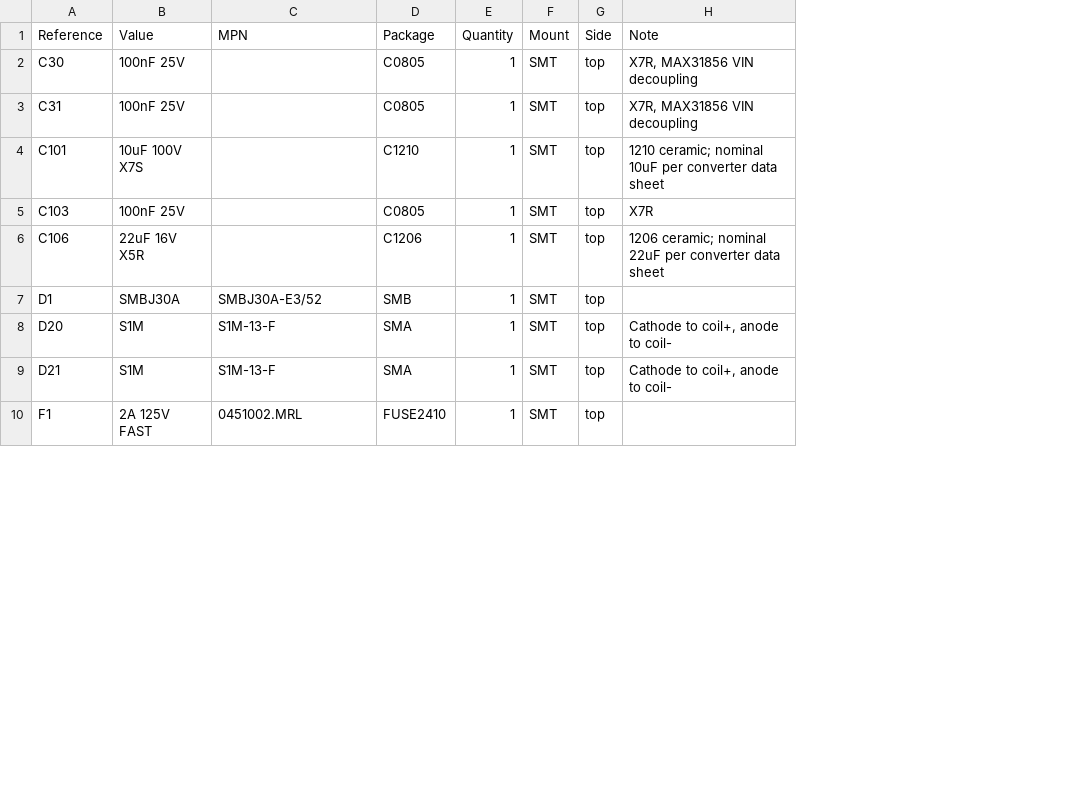
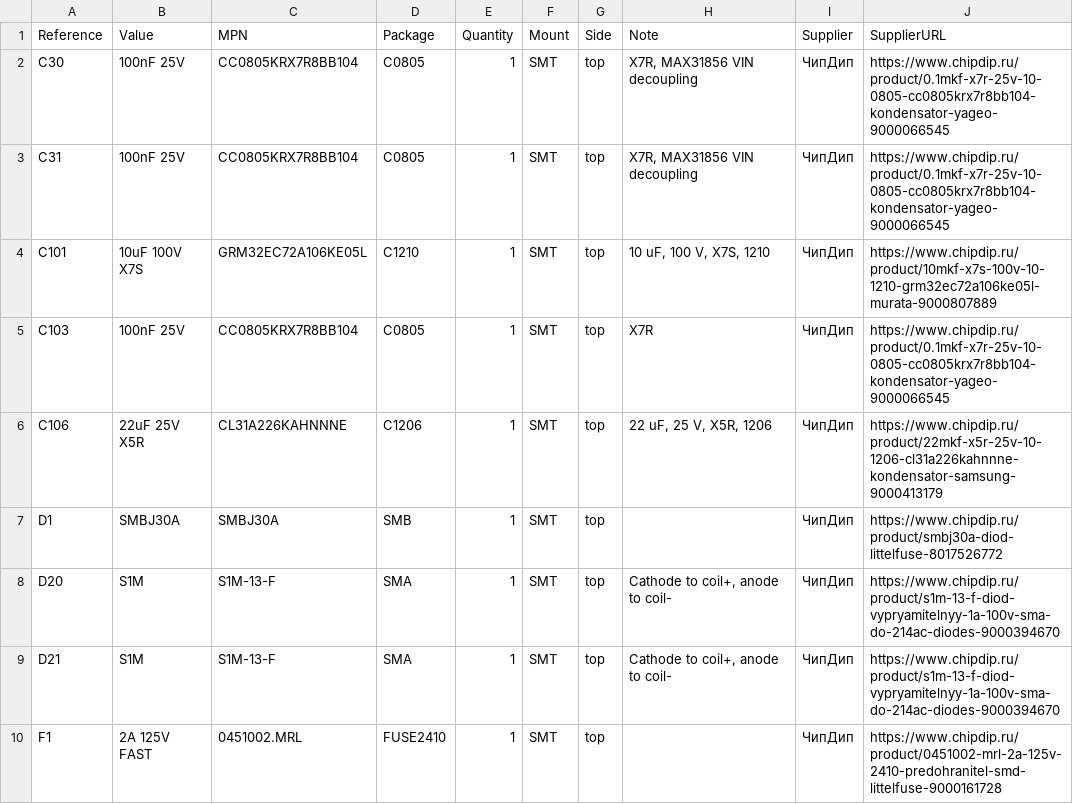
Before and after one commit to krolbot/sirokko-26201-controller, a CSV file: hardware/bom.csv, drawn as a sheet; only a part is shown; the diff covers the shown part only; the diff names each change by its address in the sheet, - before the commit and + after, or states it on an @@ line.

Commit message:
Revise Fusion PCB sourcing, routing and manufacturing package

```diff
--- a/hardware/bom.csv
+++ b/hardware/bom.csv
+column I (Supplier), rows 2-10: all ЧипДип
+column J (SupplierURL), rows 2-10: https://www.chipdip.ru/product/0.1mkf-x7r-25v-10-0805-cc0805krx7r8bb104-kondensator-yageo-9000066545 | https://www.chipdip.ru/product/0.1mkf-x7r-25v-10-0805-cc0805krx7r8bb104-kondensator-yageo-9000066545 | https://www.chipdip.ru/product/10mkf-x7s-100v-10-1210-grm32ec72a106ke05l-murata-9000807889 | https://www.chipdip.ru/product/0.1mkf-x7r-25v-10-0805-cc0805krx7r8bb104-kondensator-yageo-9000066545 | https://www.chipdip.ru/product/22mkf-x5r-25v-10-1206-cl31a226kahnnne-kondensator-samsung-9000413179 | https://www.chipdip.ru/product/smbj30a-diod-littelfuse-8017526772 | https://www.chipdip.ru/product/s1m-13-f-diod-vypryamitelnyy-1a-100v-sma-do-214ac-diodes-9000394670 | https://www.chipdip.ru/product/s1m-13-f-diod-vypryamitelnyy-1a-100v-sma-do-214ac-diodes-9000394670 | https://www.chipdip.ru/product/0451002-mrl-2a-125v-2410-predohranitel-smd-littelfuse-9000161728
-C2:C3 (MPN): (empty)
+C2:C3 (MPN): CC0805KRX7R8BB104
-C4 (MPN): (empty)
+C4 (MPN): GRM32EC72A106KE05L
-H4 (Note): 1210 ceramic; nominal 10uF per converter data sheet
+H4 (Note): 10 uF, 100 V, X7S, 1210
-C5 (MPN): (empty)
+C5 (MPN): CC0805KRX7R8BB104
-B6 (Value): 22uF 16V X5R
+B6 (Value): 22uF 25V X5R
-C6 (MPN): (empty)
+C6 (MPN): CL31A226KAHNNNE
-H6 (Note): 1206 ceramic; nominal 22uF per converter data sheet
+H6 (Note): 22 uF, 25 V, X5R, 1206
-C7 (MPN): SMBJ30A-E3/52
+C7 (MPN): SMBJ30A
```
Also changed, not shown: 31 edited cells elsewhere in this file, manufacturing/assembly/bom-smt.csv, manufacturing/assembly/bom.csv, 30 other files.
